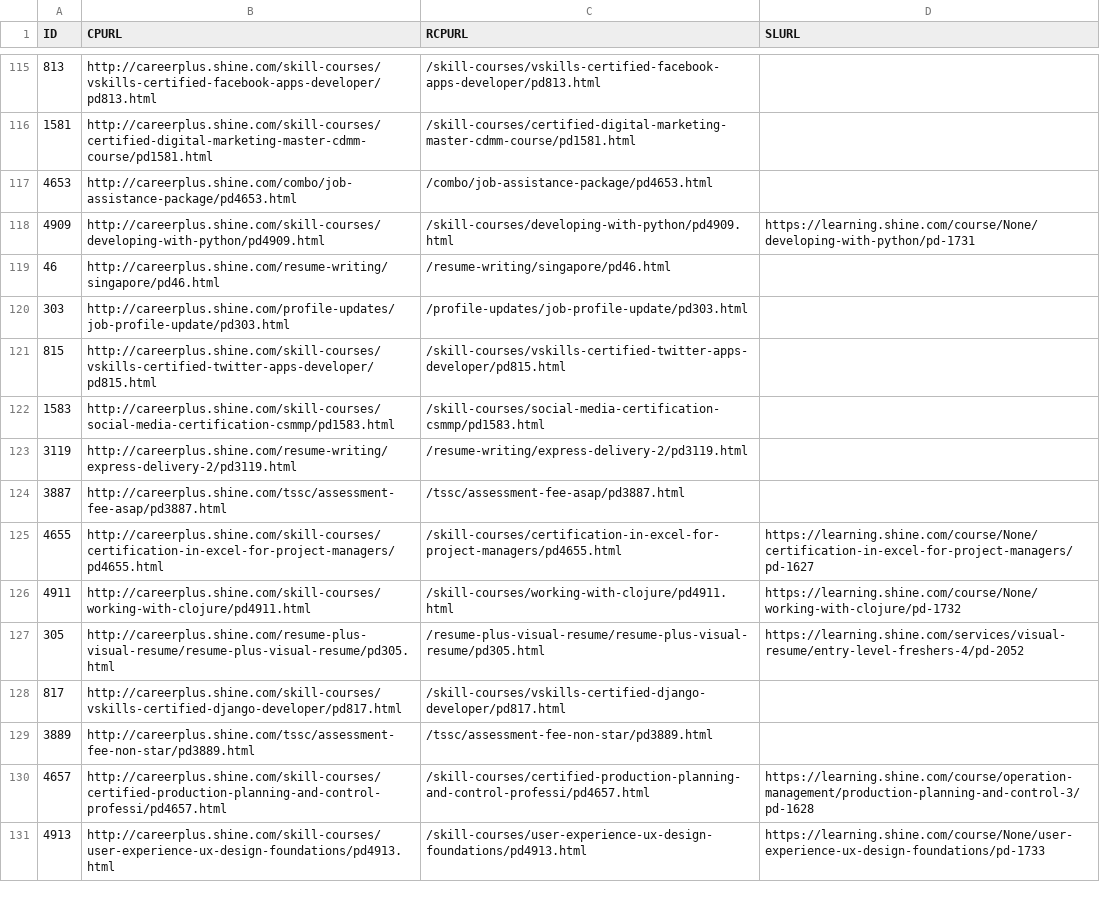
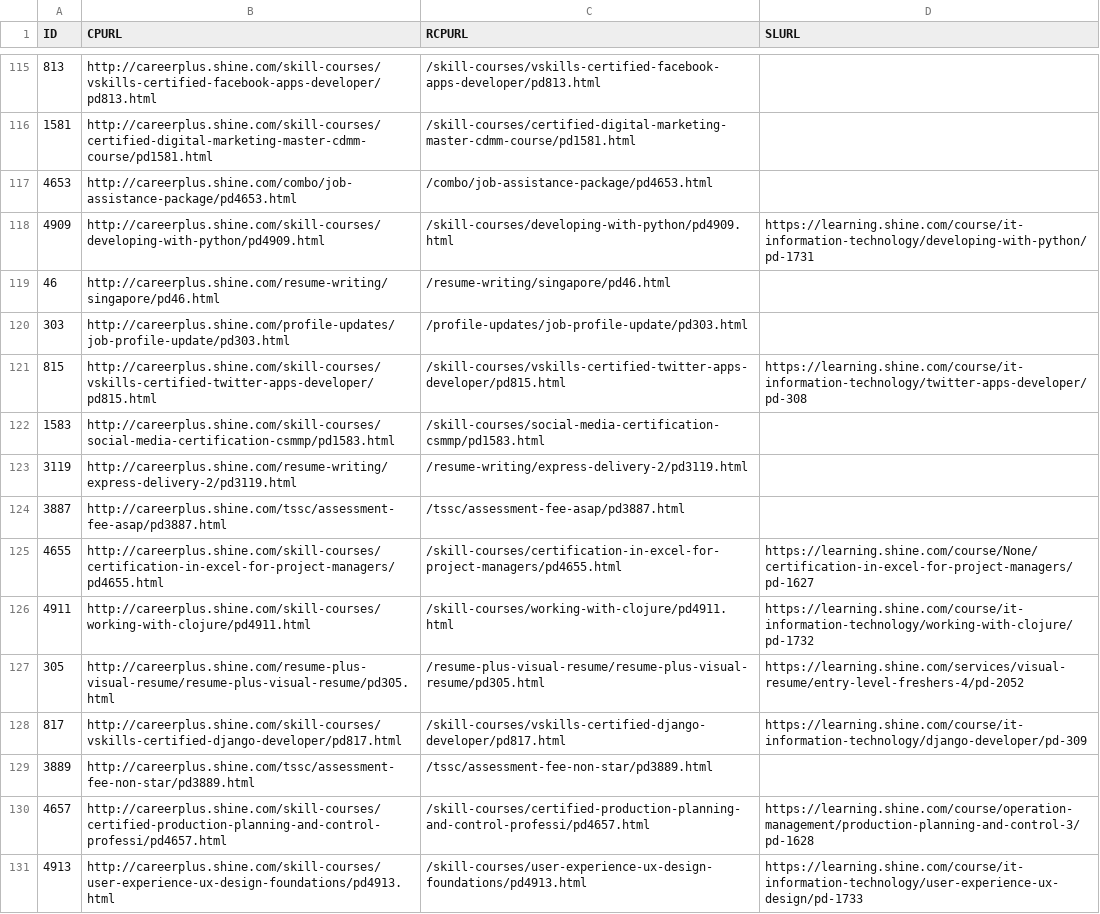
Before and after one commit to callmedp/react, a CSV file: urls.csv, drawn as a sheet; only a part is shown, gaps mark what is left out; the diff covers the shown part only.

```diff
--- a/urls.csv
+++ b/urls.csv
@@ -117,6 +117,6 @@ ID,CPURL,RCPURL,SLURL
 4653,http://careerplus.shine.com/combo/job-assistance-package/pd4653.html,/combo/job-assistance-package/pd4653.html,
-4909,http://careerplus.shine.com/skill-courses/developing-with-python/pd4909.html,/skill-courses/developing-with-python/pd4909.html,https://learning.shine.com/course/None/developing-with-python/pd-1731
+4909,http://careerplus.shine.com/skill-courses/developing-with-python/pd4909.html,/skill-courses/developing-with-python/pd4909.html,https://learning.shine.com/course/it-information-technology/developing-with-python/pd-1731
 46,http://careerplus.shine.com/resume-writing/singapore/pd46.html,/resume-writing/singapore/pd46.html,
 303,http://careerplus.shine.com/profile-updates/job-profile-update/pd303.html,/profile-updates/job-profile-update/pd303.html,
-815,http://careerplus.shine.com/skill-courses/vskills-certified-twitter-apps-developer/pd815.html,/skill-courses/vskills-certified-twitter-apps-developer/pd815.html,
+815,http://careerplus.shine.com/skill-courses/vskills-certified-twitter-apps-developer/pd815.html,/skill-courses/vskills-certified-twitter-apps-developer/pd815.html,https://learning.shine.com/course/it-information-technology/twitter-apps-developer/pd-308
 1583,http://careerplus.shine.com/skill-courses/social-media-certification-csmmp/pd1583.html,/skill-courses/social-media-certification-csmmp/pd1583.html,
@@ -125,7 +125,7 @@ ID,CPURL,RCPURL,SLURL
 4655,http://careerplus.shine.com/skill-courses/certification-in-excel-for-project-managers/pd4655.html,/skill-courses/certification-in-excel-for-project-managers/pd4655.html,https://learning.shine.com/course/None/certification-in-excel-for-project-managers/pd-1627
-4911,http://careerplus.shine.com/skill-courses/working-with-clojure/pd4911.html,/skill-courses/working-with-clojure/pd4911.html,https://learning.shine.com/course/None/working-with-clojure/pd-1732
+4911,http://careerplus.shine.com/skill-courses/working-with-clojure/pd4911.html,/skill-courses/working-with-clojure/pd4911.html,https://learning.shine.com/course/it-information-technology/working-with-clojure/pd-1732
 305,http://careerplus.shine.com/resume-plus-visual-resume/resume-plus-visual-resume/pd305.html,/resume-plus-visual-resume/resume-plus-visual-resume/pd305.html,https://learning.shine.com/services/visual-resume/entry-level-freshers-4/pd-2052
-817,http://careerplus.shine.com/skill-courses/vskills-certified-django-developer/pd817.html,/skill-courses/vskills-certified-django-developer/pd817.html,
+817,http://careerplus.shine.com/skill-courses/vskills-certified-django-developer/pd817.html,/skill-courses/vskills-certified-django-developer/pd817.html,https://learning.shine.com/course/it-information-technology/django-developer/pd-309
 3889,http://careerplus.shine.com/tssc/assessment-fee-non-star/pd3889.html,/tssc/assessment-fee-non-star/pd3889.html,
 4657,http://careerplus.shine.com/skill-courses/certified-production-planning-and-control-professi/pd4657.html,/skill-courses/certified-production-planning-and-control-professi/pd4657.html,https://learning.shine.com/course/operation-management/production-planning-and-control-3/pd-1628
-4913,http://careerplus.shine.com/skill-courses/user-experience-ux-design-foundations/pd4913.html,/skill-courses/user-experience-ux-design-foundations/pd4913.html,https://learning.shine.com/course/None/user-experience-ux-design-foundations/pd-1733
+4913,http://careerplus.shine.com/skill-courses/user-experience-ux-design-foundations/pd4913.html,/skill-courses/user-experience-ux-design-foundations/pd4913.html,https://learning.shine.com/course/it-information-technology/user-experience-ux-design/pd-1733
```
Also changed, not shown: 159 edited cells elsewhere in this file, new_absent_user.csv, 1 other file.
